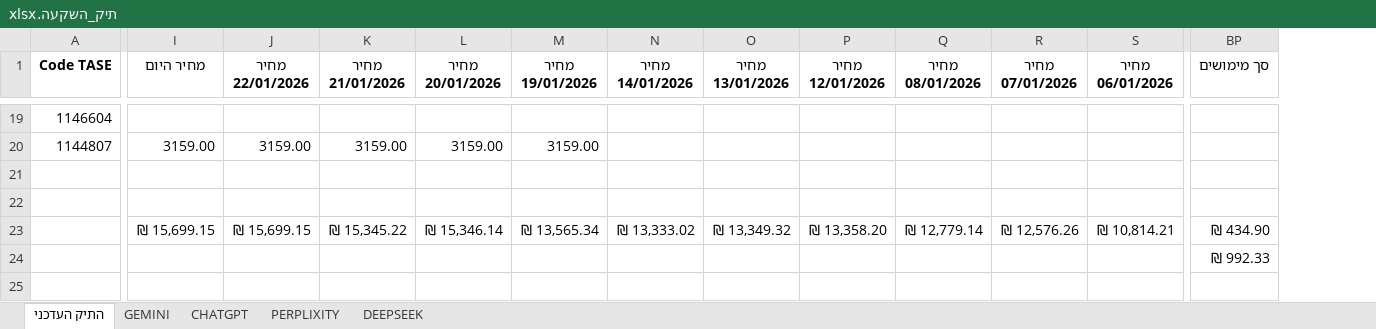
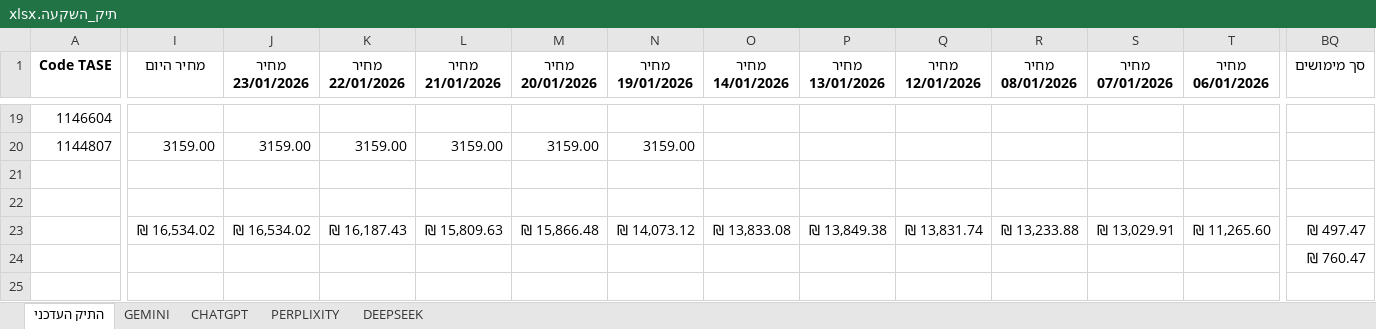
Before and after one commit to pilou73/BURSA, an Excel workbook: תיק_השקעה.xlsx, sheet התיק העדכני, drawn as a sheet; only a part is shown, gaps mark what is left out; values as stored, in another font and other column widths than the file's, no borders; conditional formats not drawn; removed rows and columns are numbered as before the commit, all else as after; rows hold the shown columns only; the diff covers the shown part only; the diff names each change by its address in the sheet, - before the commit and + after, or states it on an @@ line.

```diff
--- a/תיק_השקעה.xlsx (sheet התיק העדכני)
+++ b/תיק_השקעה.xlsx (sheet התיק העדכני)
+column J (מחיר 23/01/2026), rows 20-23: 3159.00 |  |  | ₪ 16,534.02
-I23 (מחיר היום): ₪ 15,699.15
+I23 (מחיר היום): ₪ 16,534.02
-K23 (מחיר 22/01/2026): ₪ 15,699.15
+K23 (מחיר 22/01/2026): ₪ 16,187.43
-L23 (מחיר 21/01/2026): ₪ 15,345.22
+L23 (מחיר 21/01/2026): ₪ 15,809.63
-M23 (מחיר 20/01/2026): ₪ 15,346.14
+M23 (מחיר 20/01/2026): ₪ 15,866.48
-N23 (מחיר 19/01/2026): ₪ 13,565.34
+N23 (מחיר 19/01/2026): ₪ 14,073.12
-O23 (מחיר 14/01/2026): ₪ 13,333.02
+O23 (מחיר 14/01/2026): ₪ 13,833.08
-P23 (מחיר 13/01/2026): ₪ 13,349.32
+P23 (מחיר 13/01/2026): ₪ 13,849.38
-Q23 (מחיר 12/01/2026): ₪ 13,358.20
+Q23 (מחיר 12/01/2026): ₪ 13,831.74
-R23 (מחיר 08/01/2026): ₪ 12,779.14
+R23 (מחיר 08/01/2026): ₪ 13,233.88
-S23 (מחיר 07/01/2026): ₪ 12,576.26
+S23 (מחיר 07/01/2026): ₪ 13,029.91
-T23 (מחיר 06/01/2026): ₪ 10,814.21
+T23 (מחיר 06/01/2026): ₪ 11,265.60
-BQ23 (סך מימושים): ₪ 434.90
+BQ23 (סך מימושים): ₪ 497.47
-row 24:  |  |  |  |  |  |  |  |  |  |  |  | ₪ 992.33
+row 24:  |  |  |  |  |  |  |  |  |  |  |  |  | ₪ 760.47
```
Also changed, not shown: 27 edited cells elsewhere in this sheet, sheet PERPLIXITY, sheet DEEPSEEK, sheet CHATGPT, sheet GEMINI, formulas that keep their value, 1 other file.
